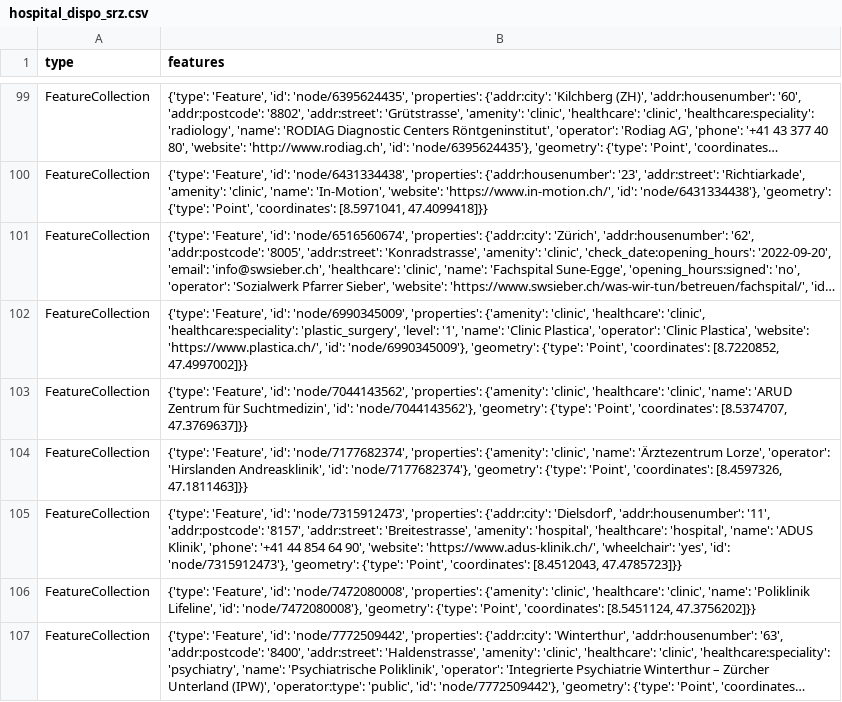
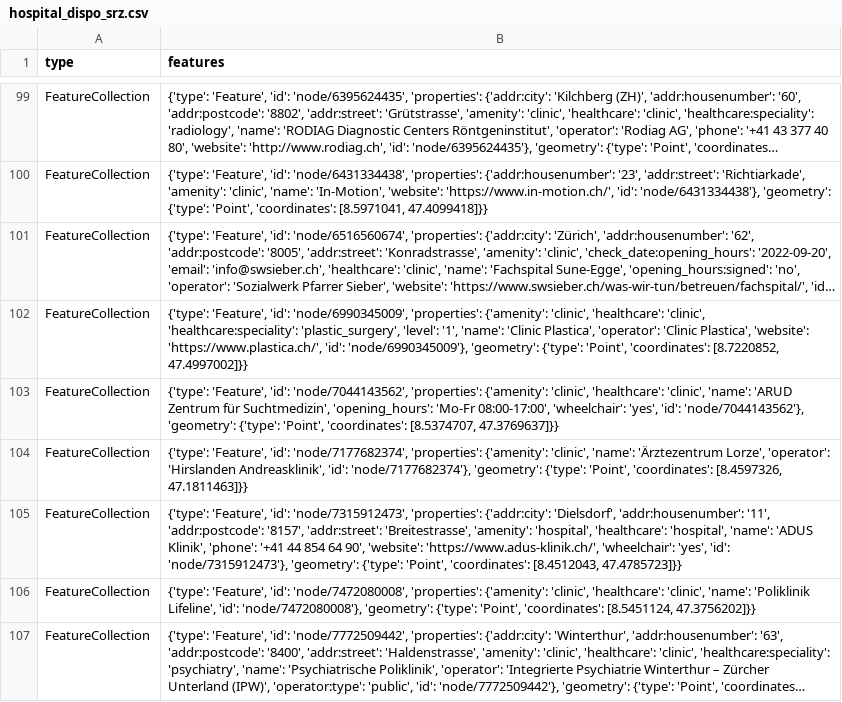
Before and after one commit to chnuessli/elz-data, a CSV file: data/csv/facilities/hospital/hospital_dispo_srz.csv, drawn as a sheet; only a part is shown, gaps mark what is left out; long unchanged cells end in …; the diff names each change by its address in the sheet, - before the commit and + after, or states it on an @@ line.

```diff
--- a/data/csv/facilities/hospital/hospital_dispo_srz.csv
+++ b/data/csv/facilities/hospital/hospital_dispo_srz.csv
-B103 (features): …für Suchtmedizin', 'id': 'node/7044143562'},…
+B103 (features): …für Suchtmedizin', 'opening_hours': 'Mo-Fr 08:00-17:00', 'wheelchair': 'yes', 'id': 'node/7044143562'},…
```
Also changed, not shown: data/csv/access/gates/gates_kt_zg.csv, data/csv/access/gates/gates_kt_zh.csv, 11 other files.
